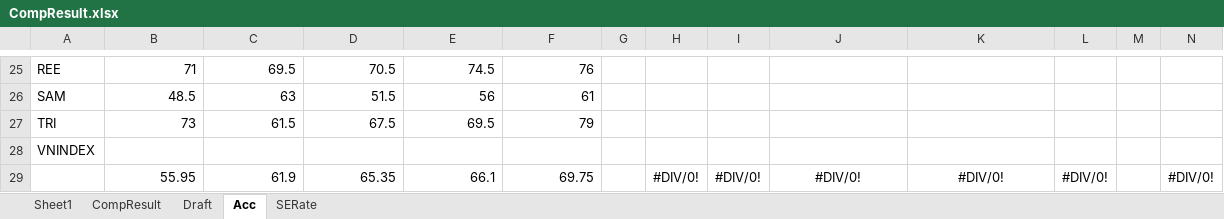
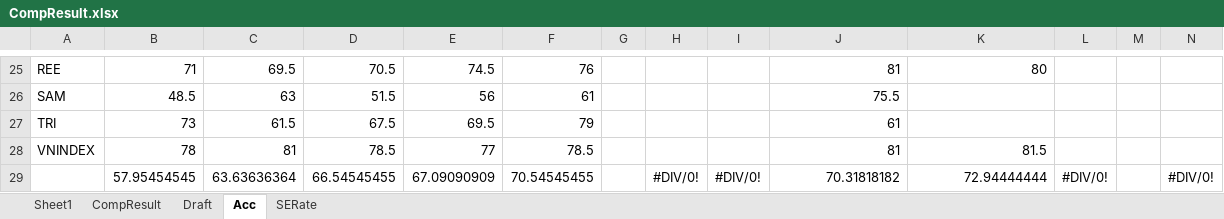
Before and after one commit to mylgoehy/stocktrendresearch, an Excel workbook: Document/CompResult.xlsx, sheet Acc, drawn as a sheet; only a part is shown, gaps mark what is left out; values as stored, in another font and other column widths than the file's, no borders; removed rows and columns are numbered as before the commit, all else as after; rows hold the shown columns only; the diff covers the shown part only; the diff names each change by its address in the sheet, - before the commit and + after, or states it on an @@ line.

```diff
--- a/Document/CompResult.xlsx (sheet Acc)
+++ b/Document/CompResult.xlsx (sheet Acc)
-J25: (empty)
+J25: 81
-K25: (empty)
+K25: 80
-J26: (empty)
+J26: 75.5
-J27: (empty)
+J27: 61
-row 28: VNINDEX
+row 28: VNINDEX | 78 | 81 | 78.5 | 77 | 78.5 |  |  |  | 81 | 81.5
-B29: 55.95
+B29: 57.95454545
-C29: 61.9
+C29: 63.63636364
-D29: 65.35
+D29: 66.54545455
-E29: 66.1
+E29: 67.09090909
-F29: 69.75
+F29: 70.54545455
-J29: #DIV/0!
+J29: 70.31818182
-J29:K29 alignment: center
+J29:K29 alignment: right
-K29: #DIV/0!
+K29: 72.94444444
```
Also changed, not shown: 33 edited cells and cell formats elsewhere in this sheet, sheet SERate, charts or pictures.
